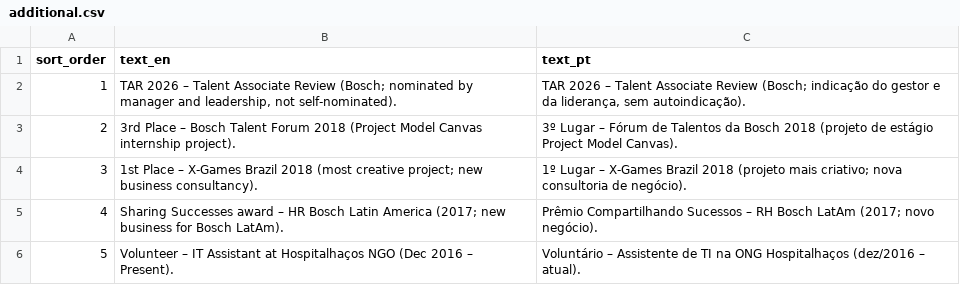
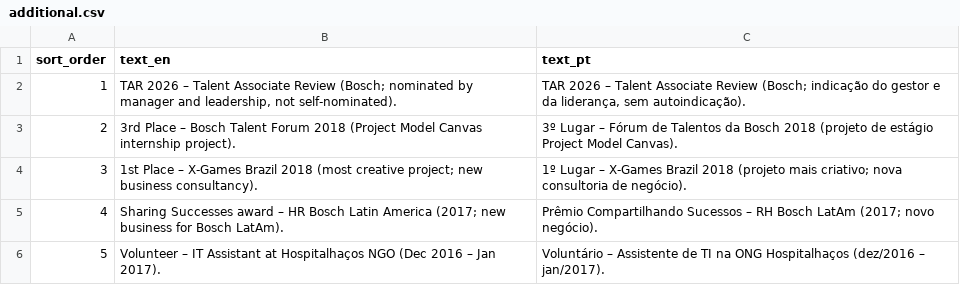
Before and after one commit to duducm2/my-personal-repo, a CSV file: my-data/canonical/additional.csv, drawn as a sheet.

```diff
--- a/my-data/canonical/additional.csv
+++ b/my-data/canonical/additional.csv
@@ -5,2 +5,2 @@ sort_order,text_en,text_pt
 4,Sharing Successes award – HR Bosch Latin America (2017; new business for Bosch LatAm).,Prêmio Compartilhando Sucessos – RH Bosch LatAm (2017; novo negócio).
-5,Volunteer – IT Assistant at Hospitalhaços NGO (Dec 2016 – Present).,Voluntário – Assistente de TI na ONG Hospitalhaços (dez/2016 – atual).
+5,Volunteer – IT Assistant at Hospitalhaços NGO (Dec 2016 – Jan 2017).,Voluntário – Assistente de TI na ONG Hospitalhaços (dez/2016 – jan/2017).
```
Also changed, not shown: my-data/canonical/volunteering.csv, 37 other files.
